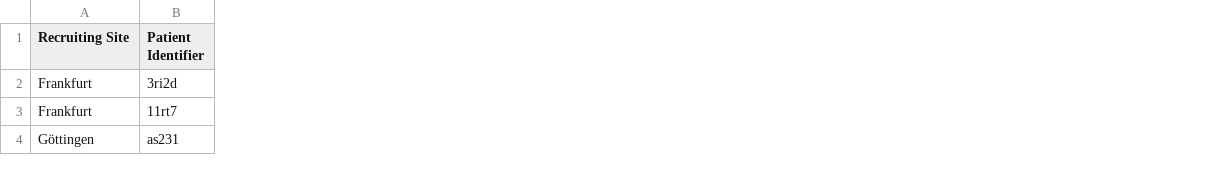
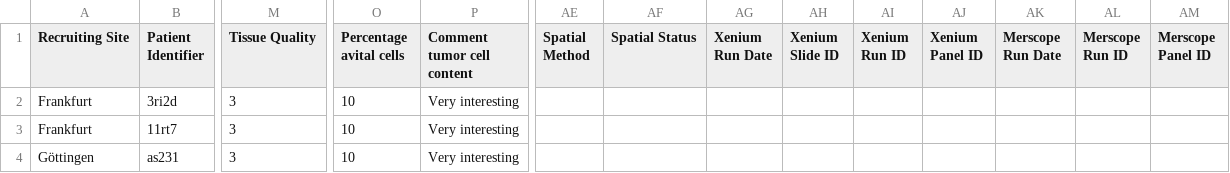
Before and after one commit to ICCB-Cologne/limetrack, a CSV file: csv-files/csv_file_init.csv, drawn as a sheet; only a part is shown, gaps mark what is left out; the diff covers the shown part only; the diff names each change by its address in the sheet, - before the commit and + after, or states it on an @@ line.

```diff
--- a/csv-files/csv_file_init.csv
+++ b/csv-files/csv_file_init.csv
+column M (Tissue Quality), rows 2-4: all 3
+column O (Percentage avital cells), rows 2-4: all 10
+column P (Comment tumor cell content), rows 2-4: all Very interesting
+column AE (Spatial Method), empty
+column AF (Spatial Status), empty
+column AG (Xenium Run Date), empty
+column AH (Xenium Slide ID), empty
+column AI (Xenium Run ID), empty
+column AJ (Xenium Panel ID), empty
+column AK (Merscope Run Date), empty
+column AL (Merscope Run ID), empty
+column AM (Merscope Panel ID), empty
```
Also changed, not shown: 2 added columns and 3 edited cells elsewhere in this file, csv-files/csv_file_all_filled_out with_errors.csv, csv-files/csv_file_all_filled_out.csv, 10 other files.
